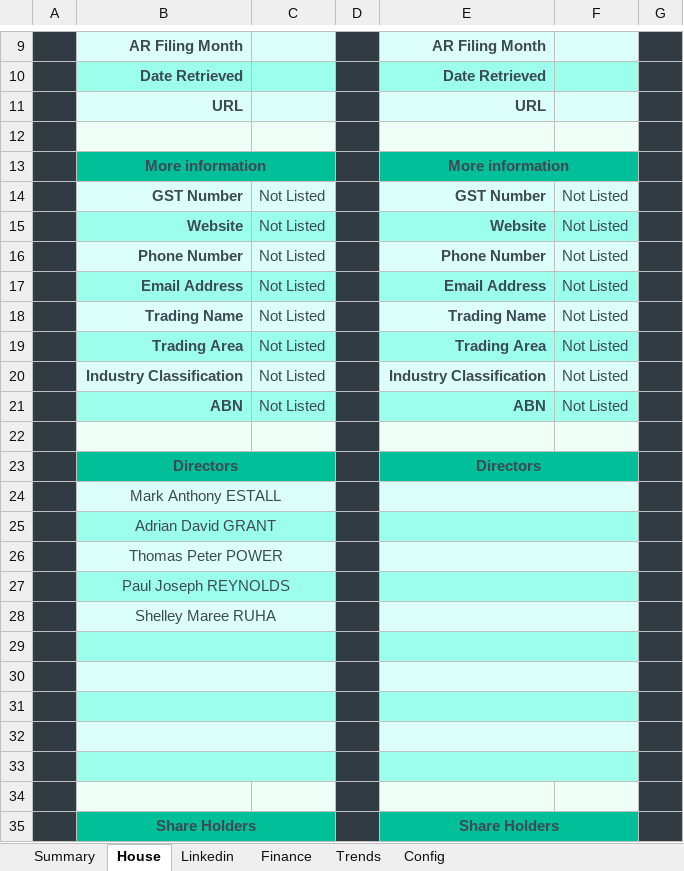
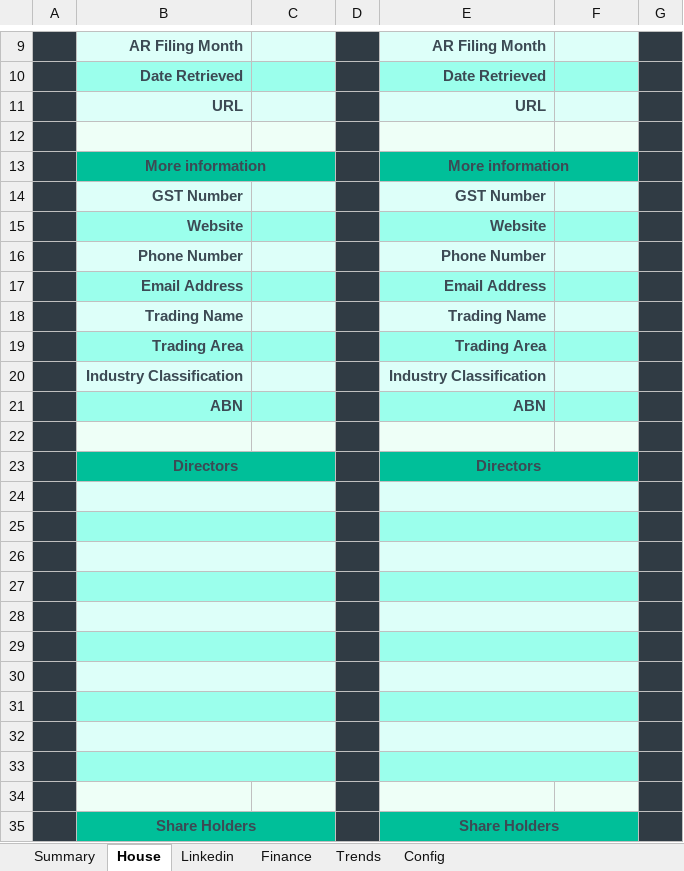
Before and after one commit to natisha99/9spokes, an Excel workbook: prototype.xlsm, sheet House, drawn as a sheet; only a part is shown, gaps mark what is left out; values as stored, in another font and other column widths than the file's, no borders; 1 other sheet too large or unreadable and not compared; the diff covers the shown part only; the diff names each change by its address in the sheet, - before the commit and + after, or states it on an @@ line.

Commit message:
Fixed string warning under house

```diff
--- a/prototype.xlsm (sheet House)
+++ b/prototype.xlsm (sheet House)
-C14:C21: Not Listed
+C14:C21: (empty)
-F14:F21: Not Listed
+F14:F21: (empty)
-B24: Mark Anthony ESTALL
+B24: (empty)
-B25: Adrian David GRANT
+B25: (empty)
-B26: Thomas Peter POWER
+B26: (empty)
-B27: Paul Joseph REYNOLDS
+B27: (empty)
-B28: Shelley Maree RUHA
+B28: (empty)
```
Also changed, not shown: 20 removed rows and 1 edited cell elsewhere in this sheet, charts or pictures.
